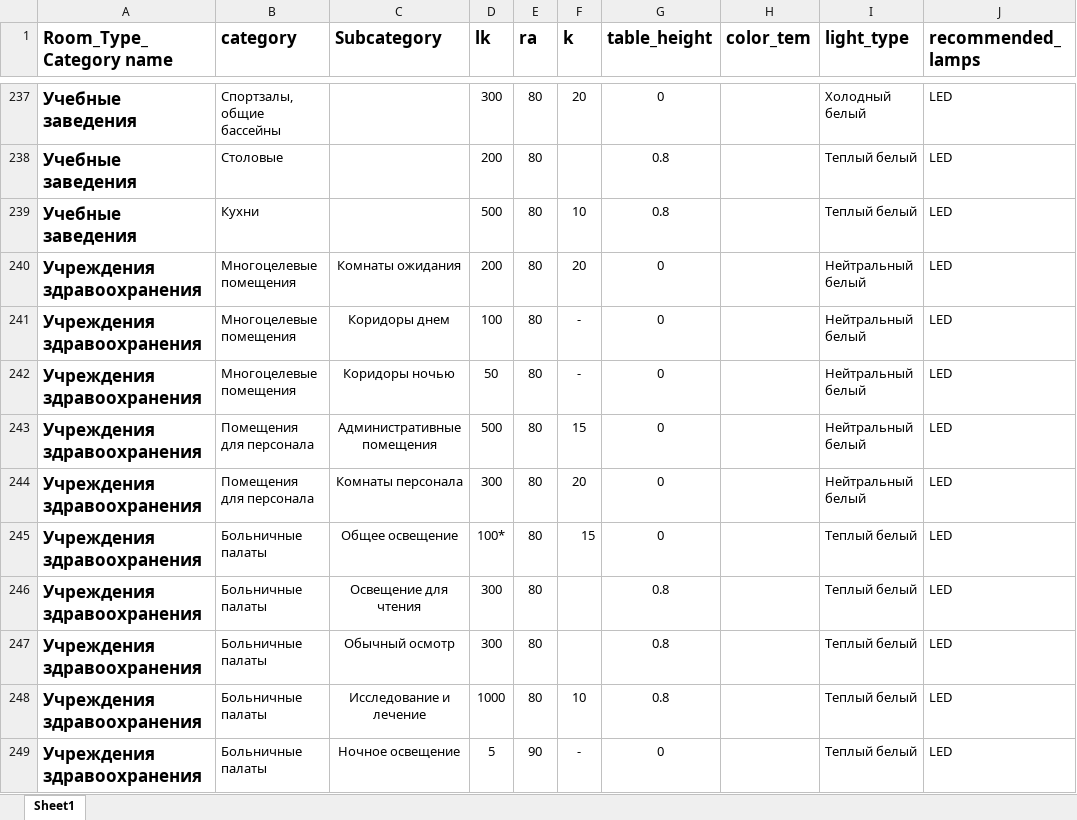
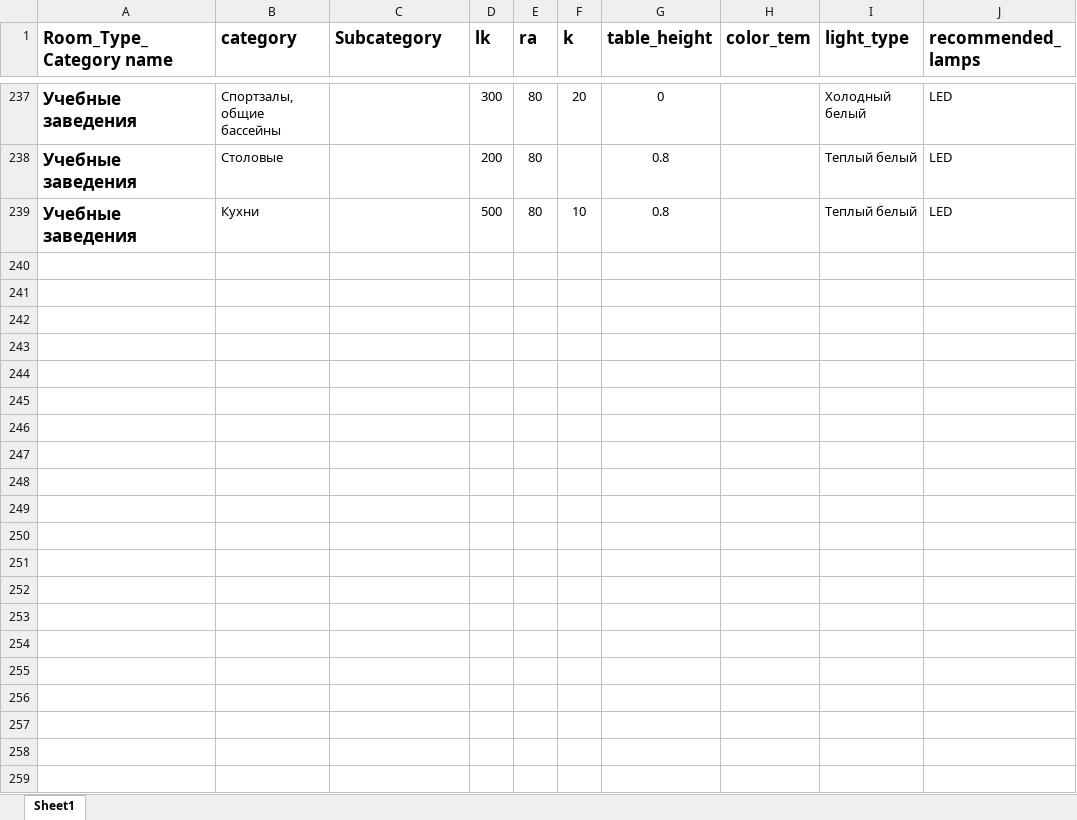
Before and after one commit to Farhod2521/cal, an Excel workbook: app_lightbulb/management/commands/x.xlsx, sheet Sheet1, drawn as a sheet; only a part is shown, gaps mark what is left out; values as stored, in another font and other column widths than the file's, no borders; the diff covers the shown part only; the diff names each change by its address in the sheet, - before the commit and + after, or states it on an @@ line.

```diff
--- a/app_lightbulb/management/commands/x.xlsx (sheet Sheet1)
+++ b/app_lightbulb/management/commands/x.xlsx (sheet Sheet1)
-row 240: Учреждения здравоохранения | Многоцелевые помещения | Комнаты ожидания | 200 | 80 | 20 | 0 |  | Нейтральный белый | LED
-row 241: Учреждения здравоохранения | Многоцелевые помещения | Коридоры днем | 100 | 80 | - | 0 |  | Нейтральный белый | LED
-row 242: Учреждения здравоохранения | Многоцелевые помещения | Коридоры ночью | 50 | 80 | - | 0 |  | Нейтральный белый | LED
-row 243: Учреждения здравоохранения | Помещения для персонала | Административные помещения | 500 | 80 | 15 | 0 |  | Нейтральный белый | LED
-row 244: Учреждения здравоохранения | Помещения для персонала | Комнаты персонала | 300 | 80 | 20 | 0 |  | Нейтральный белый | LED
-row 245: Учреждения здравоохранения | Больничные палаты | Общее освещение | 100* | 80 | 15 | 0 |  | Теплый белый | LED
-row 246: Учреждения здравоохранения | Больничные палаты | Освещение для чтения | 300 | 80 |  | 0.8 |  | Теплый белый | LED
-row 247: Учреждения здравоохранения | Больничные палаты | Обычный осмотр | 300 | 80 |  | 0.8 |  | Теплый белый | LED
-row 248: Учреждения здравоохранения | Больничные палаты | Исследование и лечение | 1000 | 80 | 10 | 0.8 |  | Теплый белый | LED
-row 249: Учреждения здравоохранения | Больничные палаты | Ночное освещение | 5 | 90 | - | 0 |  | Теплый белый | LED
```
Also changed, not shown: 29 removed rows elsewhere in this sheet, 2 other files.
